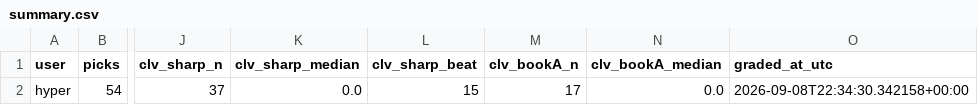
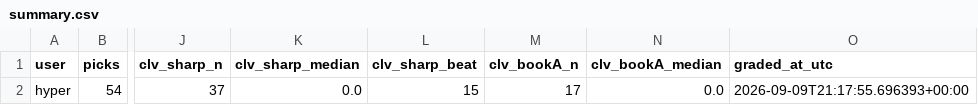
Before and after one commit to hyprcs/cs2hub, a CSV file: picks/data/summary.csv, drawn as a sheet; only a part is shown, gaps mark what is left out; the diff names each change by its address in the sheet, - before the commit and + after, or states it on an @@ line.

```diff
--- a/picks/data/summary.csv
+++ b/picks/data/summary.csv
-O2 (graded_at_utc): 2026-09-08T22:34:30.342158+00:00
+O2 (graded_at_utc): 2026-09-09T21:17:55.696393+00:00
```
Also changed, not shown: strategies/data/all.csv, strategies/data/bo3_dog_plus_1_5_v0.csv, 9 other files.
